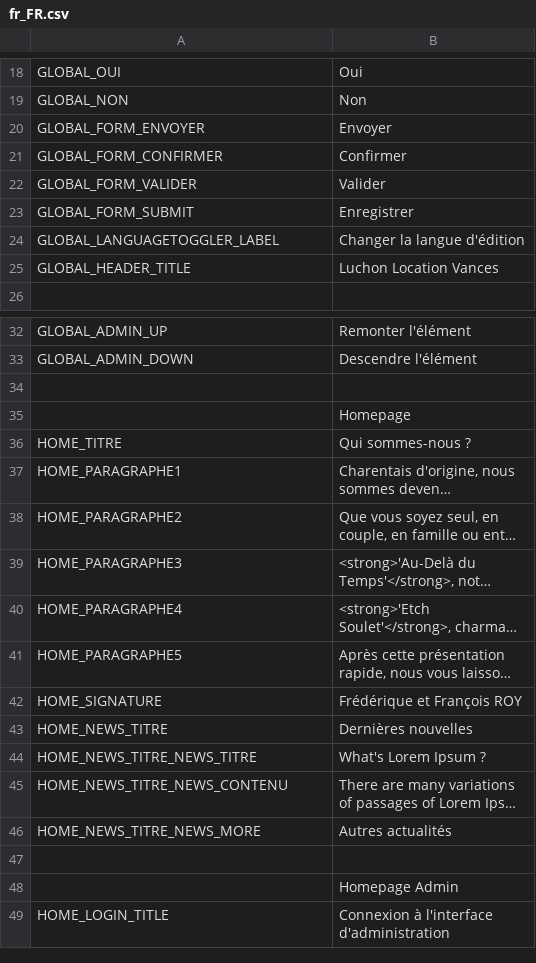
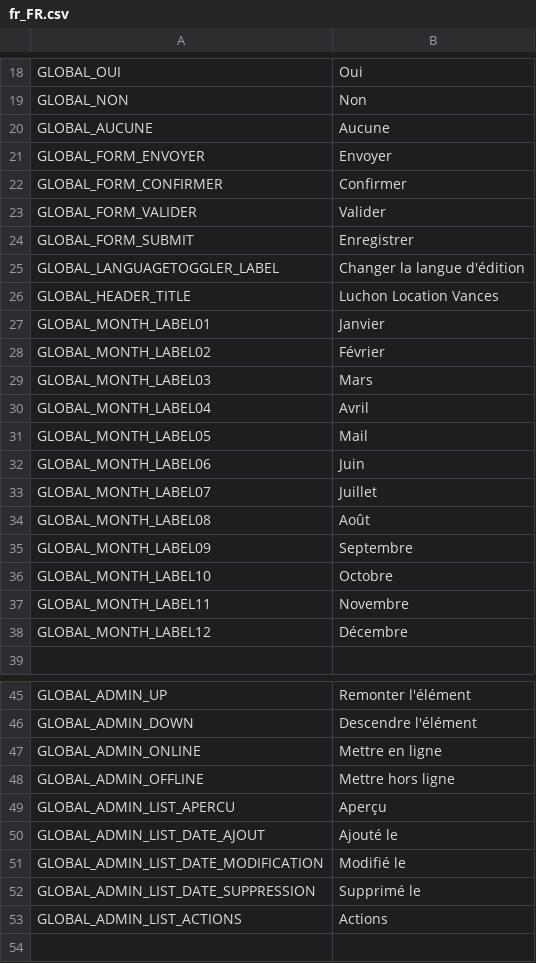
Before and after one commit to llv31/LLV-0.1.0, a CSV file: data/locales/fr_FR.csv, drawn as a sheet; only a part is shown, gaps mark what is left out; the shorter side is filled out with more unchanged rows; long unchanged cells end in …; the diff covers the shown part only; the diff names each change by its address in the sheet, - before the commit and + after, or states it on an @@ line.

```diff
--- a/data/locales/fr_FR.csv
+++ b/data/locales/fr_FR.csv
+row 20: GLOBAL_AUCUNE | Aucune
+row 27: GLOBAL_MONTH_LABEL01 | Janvier
+row 28: GLOBAL_MONTH_LABEL02 | Février
+row 29: GLOBAL_MONTH_LABEL03 | Mars
+row 30: GLOBAL_MONTH_LABEL04 | Avril
+row 31: GLOBAL_MONTH_LABEL05 | Mail
+row 32: GLOBAL_MONTH_LABEL06 | Juin
+row 33: GLOBAL_MONTH_LABEL07 | Juillet
+row 34: GLOBAL_MONTH_LABEL08 | Août
+row 35: GLOBAL_MONTH_LABEL09 | Septembre
+row 36: GLOBAL_MONTH_LABEL10 | Octobre
+row 37: GLOBAL_MONTH_LABEL11 | Novembre
+row 38: GLOBAL_MONTH_LABEL12 | Décembre
+row 47: GLOBAL_ADMIN_ONLINE | Mettre en ligne
+row 48: GLOBAL_ADMIN_OFFLINE | Mettre hors ligne
+row 49: GLOBAL_ADMIN_LIST_APERCU | Aperçu
+row 50: GLOBAL_ADMIN_LIST_DATE_AJOUT | Ajouté le
+row 51: GLOBAL_ADMIN_LIST_DATE_MODIFICATION | Modifié le
+row 52: GLOBAL_ADMIN_LIST_DATE_SUPPRESSION | Supprimé le
+row 53: GLOBAL_ADMIN_LIST_ACTIONS | Actions
```
Also changed, not shown: 4 added rows elsewhere in this file, 37 other files.
